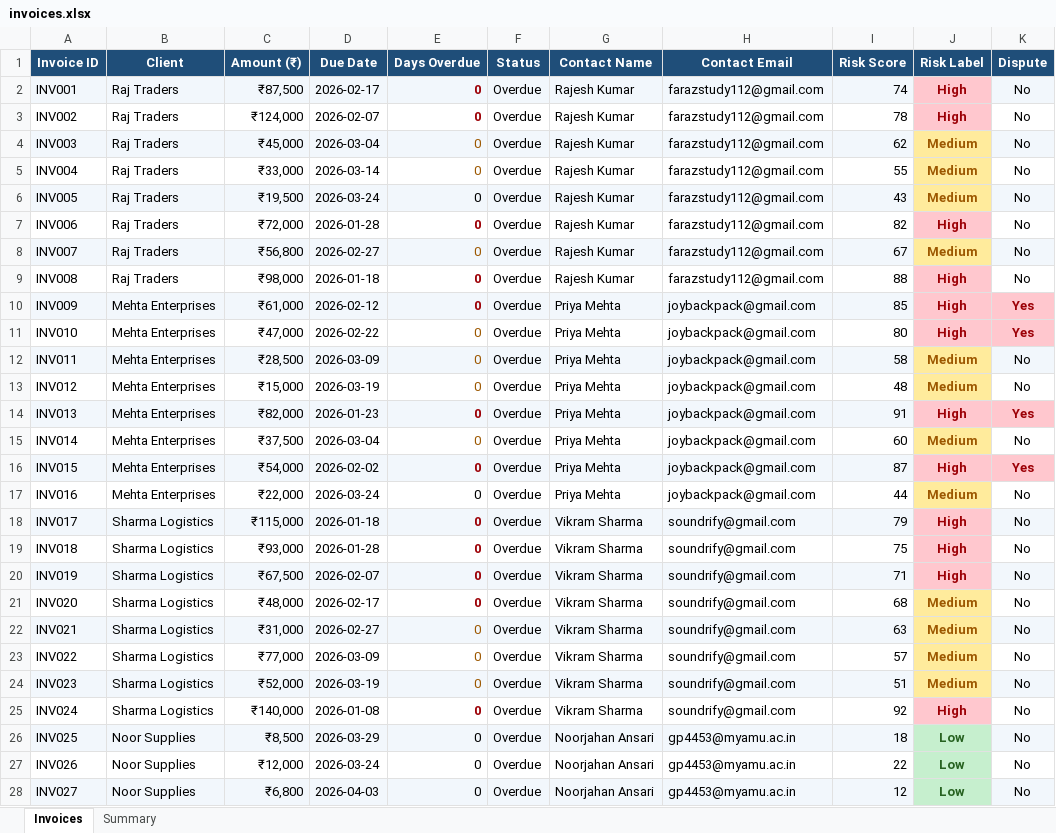
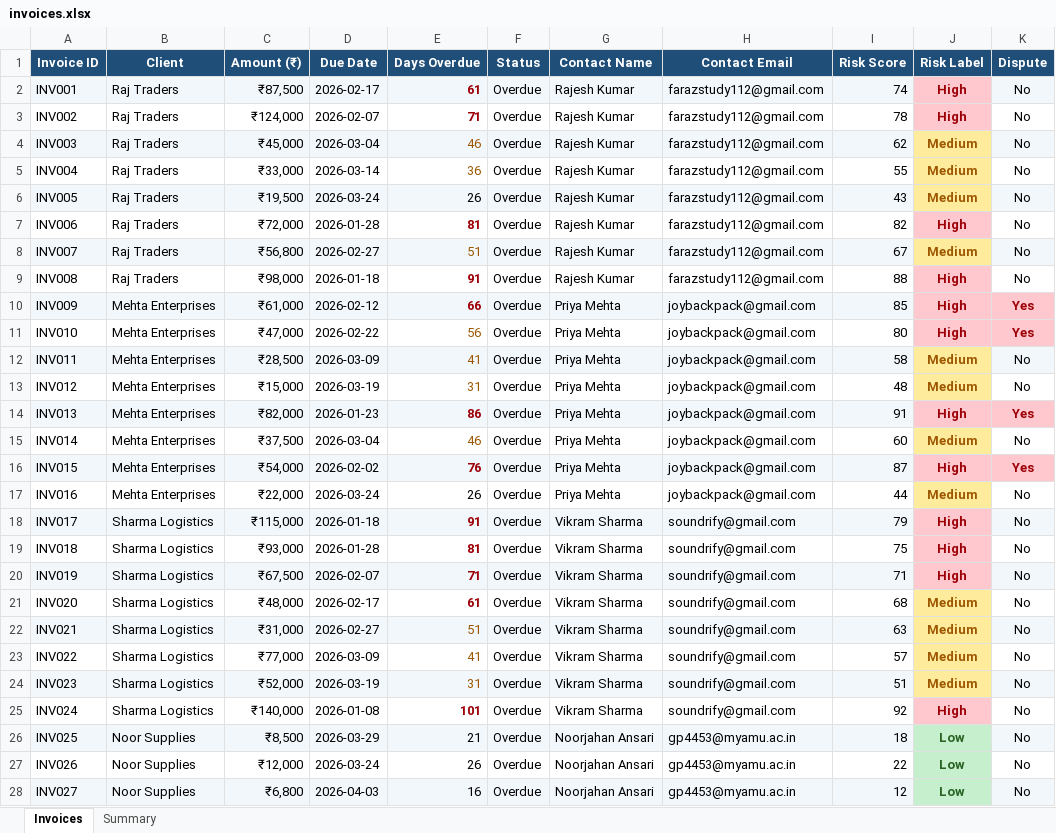
Before and after one commit to Azka0003/VOICEOS-AI-AGENT, an Excel workbook: data/invoices.xlsx, sheet Invoices, drawn as a sheet; only a part is shown; values as stored, in another font and other column widths than the file's, no borders; the diff covers the shown part only; the diff names each change by its address in the sheet, - before the commit and + after, or states it on an @@ line.

```diff
--- a/data/invoices.xlsx (sheet Invoices)
+++ b/data/invoices.xlsx (sheet Invoices)
-E2 (Days Overdue): 0
+E2 (Days Overdue): 61
-E3 (Days Overdue): 0
+E3 (Days Overdue): 71
-E4 (Days Overdue): 0
+E4 (Days Overdue): 46
-E5 (Days Overdue): 0
+E5 (Days Overdue): 36
-E6 (Days Overdue): 0
+E6 (Days Overdue): 26
-E7 (Days Overdue): 0
+E7 (Days Overdue): 81
-E8 (Days Overdue): 0
+E8 (Days Overdue): 51
-E9 (Days Overdue): 0
+E9 (Days Overdue): 91
-E10 (Days Overdue): 0
+E10 (Days Overdue): 66
-E11 (Days Overdue): 0
+E11 (Days Overdue): 56
-E12 (Days Overdue): 0
+E12 (Days Overdue): 41
-E13 (Days Overdue): 0
+E13 (Days Overdue): 31
-E14 (Days Overdue): 0
+E14 (Days Overdue): 86
-E15 (Days Overdue): 0
+E15 (Days Overdue): 46
-E16 (Days Overdue): 0
+E16 (Days Overdue): 76
-E17 (Days Overdue): 0
+E17 (Days Overdue): 26
-E18 (Days Overdue): 0
+E18 (Days Overdue): 91
-E19 (Days Overdue): 0
+E19 (Days Overdue): 81
-E20 (Days Overdue): 0
+E20 (Days Overdue): 71
-E21 (Days Overdue): 0
+E21 (Days Overdue): 61
-E22 (Days Overdue): 0
+E22 (Days Overdue): 51
-E23 (Days Overdue): 0
+E23 (Days Overdue): 41
-E24 (Days Overdue): 0
+E24 (Days Overdue): 31
-E25 (Days Overdue): 0
+E25 (Days Overdue): 101
-E26 (Days Overdue): 0
+E26 (Days Overdue): 21
-E27 (Days Overdue): 0
+E27 (Days Overdue): 26
-E28 (Days Overdue): 0
+E28 (Days Overdue): 16
```
Also changed, not shown: 23 edited cells elsewhere in this sheet, 10 other files.
